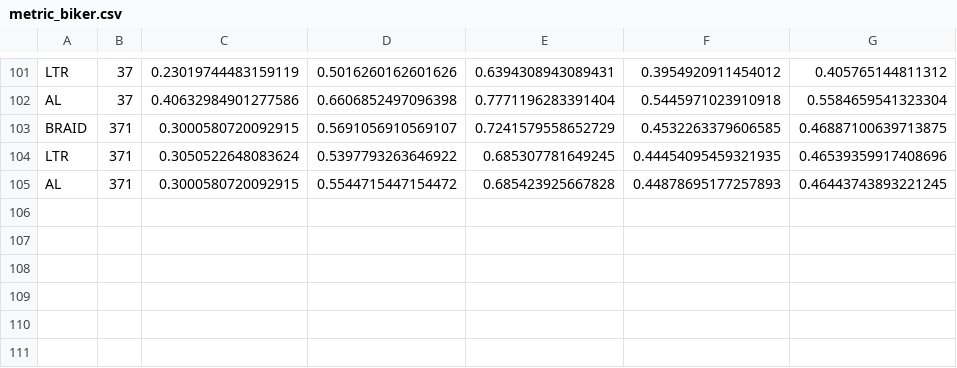
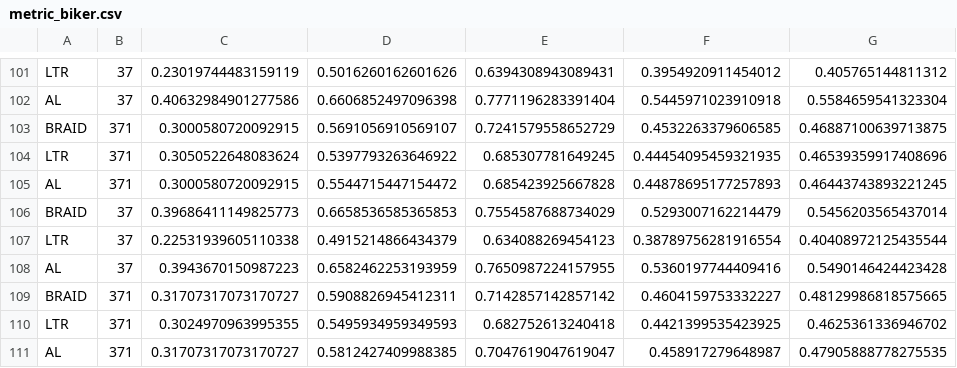
Before and after one commit to yyyxy/reviewpaper, a CSV file: rack/data/metric_biker.csv, drawn as a sheet; only a part is shown, gaps mark what is left out; the diff names each change by its address in the sheet, - before the commit and + after, or states it on an @@ line.

```diff
--- a/rack/data/metric_biker.csv
+++ b/rack/data/metric_biker.csv
+row 106: BRAID | 37 | 0.39686411149825773 | 0.6658536585365853 | 0.7554587688734029 | 0.5293007162214479 | 0.5456203565437014
+row 107: LTR | 37 | 0.22531939605110338 | 0.4915214866434379 | 0.634088269454123 | 0.38789756281916554 | 0.40408972125435544
+row 108: AL | 37 | 0.3943670150987223 | 0.6582462253193959 | 0.7650987224157955 | 0.5360197744409416 | 0.5490146424423428
+row 109: BRAID | 371 | 0.31707317073170727 | 0.5908826945412311 | 0.7142857142857142 | 0.4604159753332227 | 0.48129986818575665
+row 110: LTR | 371 | 0.3024970963995355 | 0.5495934959349593 | 0.682752613240418 | 0.4421399535423925 | 0.4625361336946702
+row 111: AL | 371 | 0.31707317073170727 | 0.5812427409988385 | 0.7047619047619047 | 0.458917279648987 | 0.47905888778275535
```
Also changed, not shown: rack/data/metric_nlp.csv, 29 other files.
